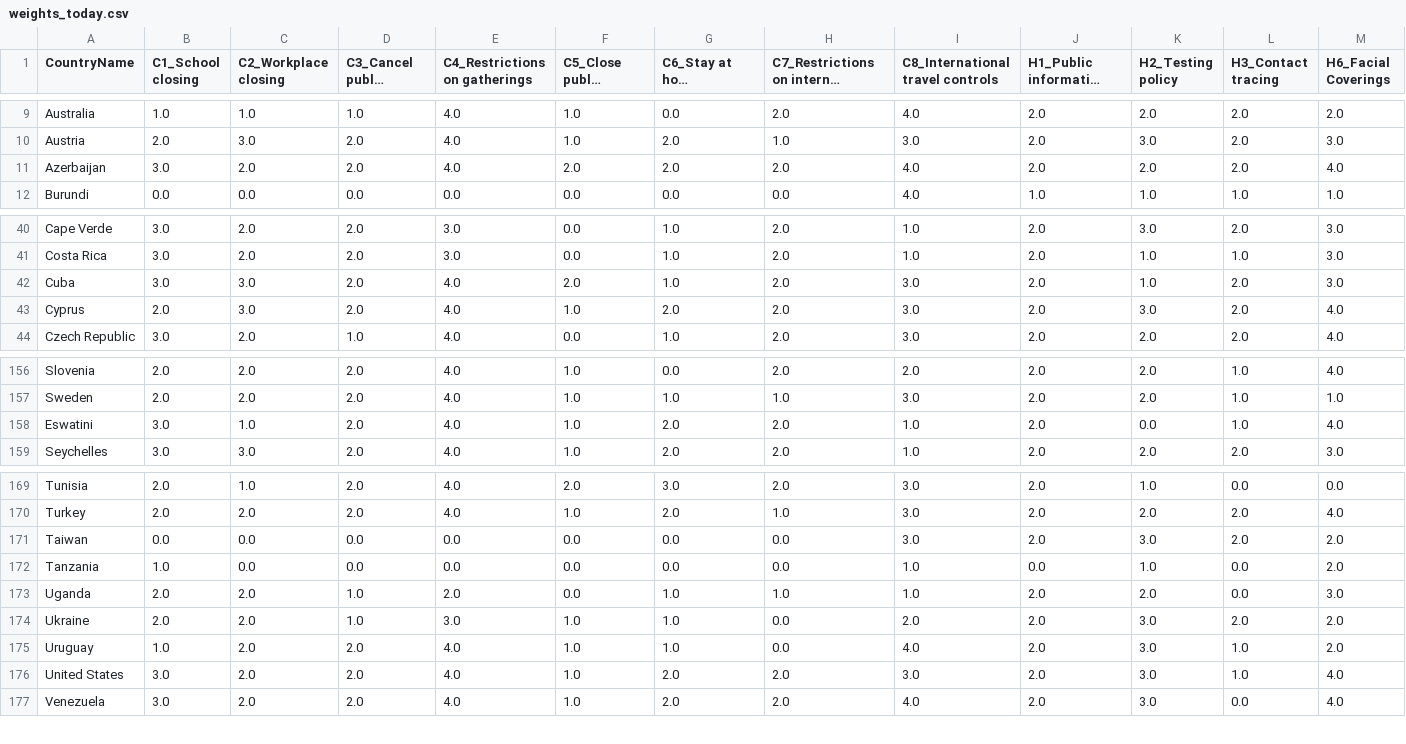
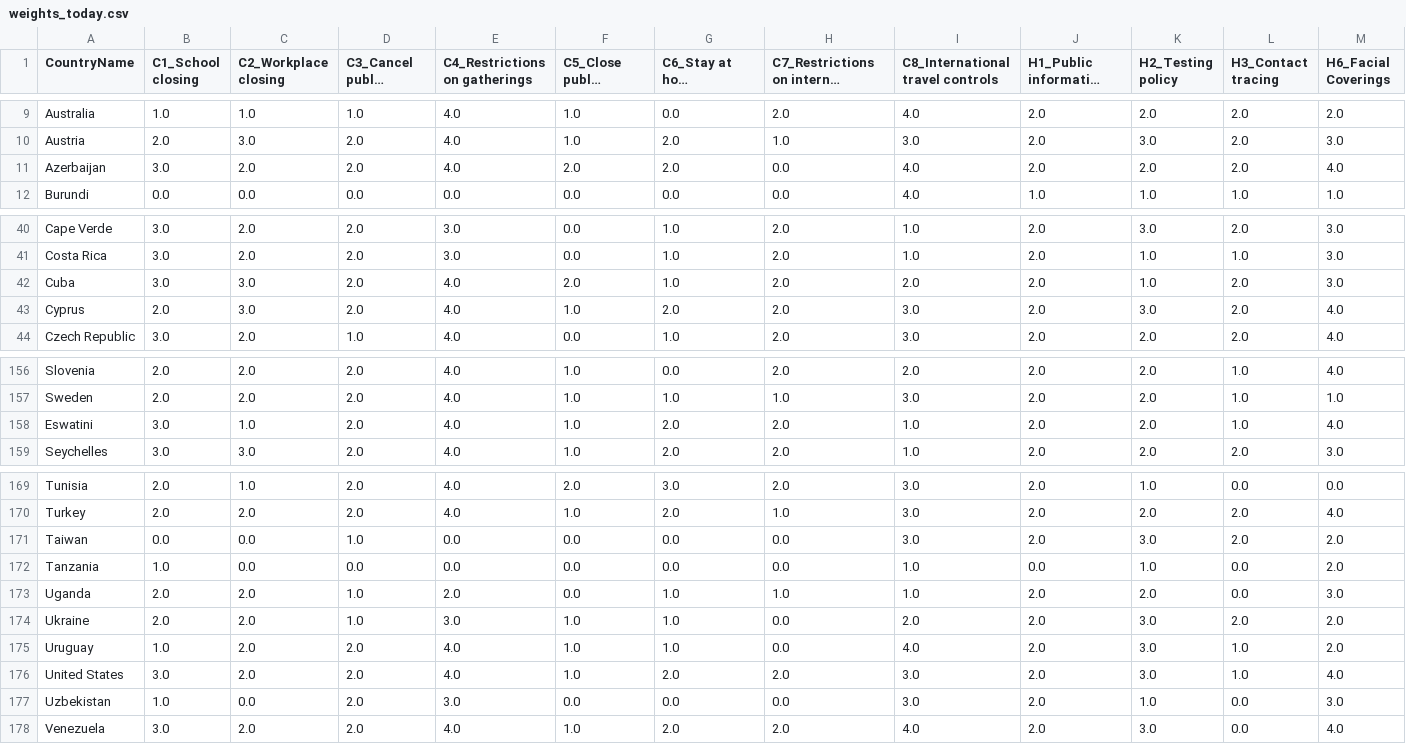
Before and after one commit to prabodhw96/Team-Streamlit, a CSV file: src/data/weights_today.csv, drawn as a sheet; only a part is shown, gaps mark what is left out; long unchanged cells end in ….

```diff
--- a/src/data/weights_today.csv
+++ b/src/data/weights_today.csv
@@ -10,3 +10,3 @@ Australia,1.0,1.0,1.0,4.0,1.0,0.0,2.0,4.0,2.0,2.0,2.0,2.0
 Austria,2.0,3.0,2.0,4.0,1.0,2.0,1.0,3.0,2.0,3.0,2.0,3.0
-Azerbaijan,3.0,2.0,2.0,4.0,2.0,2.0,2.0,4.0,2.0,2.0,2.0,4.0
+Azerbaijan,3.0,2.0,2.0,4.0,2.0,2.0,0.0,4.0,2.0,2.0,2.0,4.0
 Burundi,0.0,0.0,0.0,0.0,0.0,0.0,0.0,4.0,1.0,1.0,1.0,1.0
@@ -41,3 +41,3 @@ Cape Verde,3.0,2.0,2.0,3.0,0.0,1.0,2.0,1.0,2.0,3.0,2.0,3.0
 Costa Rica,3.0,2.0,2.0,3.0,0.0,1.0,2.0,1.0,2.0,1.0,1.0,3.0
-Cuba,3.0,3.0,2.0,4.0,2.0,1.0,2.0,3.0,2.0,1.0,2.0,3.0
+Cuba,3.0,3.0,2.0,4.0,2.0,1.0,2.0,2.0,2.0,1.0,2.0,3.0
 Cyprus,2.0,3.0,2.0,4.0,1.0,2.0,2.0,3.0,2.0,3.0,2.0,4.0
@@ -157,3 +157,3 @@ Slovenia,2.0,2.0,2.0,4.0,1.0,0.0,2.0,2.0,2.0,2.0,1.0,4.0
 Sweden,2.0,2.0,2.0,4.0,1.0,1.0,1.0,3.0,2.0,2.0,1.0,1.0
-Eswatini,3.0,1.0,2.0,4.0,1.0,2.0,2.0,1.0,2.0,0.0,1.0,4.0
+Eswatini,3.0,1.0,2.0,4.0,1.0,2.0,2.0,1.0,2.0,2.0,1.0,4.0
 Seychelles,3.0,3.0,2.0,4.0,1.0,2.0,2.0,1.0,2.0,2.0,2.0,3.0
@@ -170,3 +170,3 @@ Tunisia,2.0,1.0,2.0,4.0,2.0,3.0,2.0,3.0,2.0,1.0,0.0,0.0
 Turkey,2.0,2.0,2.0,4.0,1.0,2.0,1.0,3.0,2.0,2.0,2.0,4.0
-Taiwan,0.0,0.0,0.0,0.0,0.0,0.0,0.0,3.0,2.0,3.0,2.0,2.0
+Taiwan,0.0,0.0,1.0,0.0,0.0,0.0,0.0,3.0,2.0,3.0,2.0,2.0
 Tanzania,1.0,0.0,0.0,0.0,0.0,0.0,0.0,1.0,0.0,1.0,0.0,2.0
@@ -176,2 +176,3 @@ Uruguay,1.0,2.0,2.0,4.0,1.0,1.0,0.0,4.0,2.0,3.0,1.0,2.0
 United States,3.0,2.0,2.0,4.0,1.0,2.0,2.0,3.0,2.0,3.0,1.0,4.0
+Uzbekistan,1.0,0.0,2.0,3.0,0.0,0.0,0.0,3.0,2.0,1.0,0.0,3.0
 Venezuela,3.0,2.0,2.0,4.0,1.0,2.0,2.0,4.0,2.0,3.0,0.0,4.0
```
Also changed, not shown: src/data/change_in_ip.csv, src/data/pareto_presc.csv, 4 other files.
